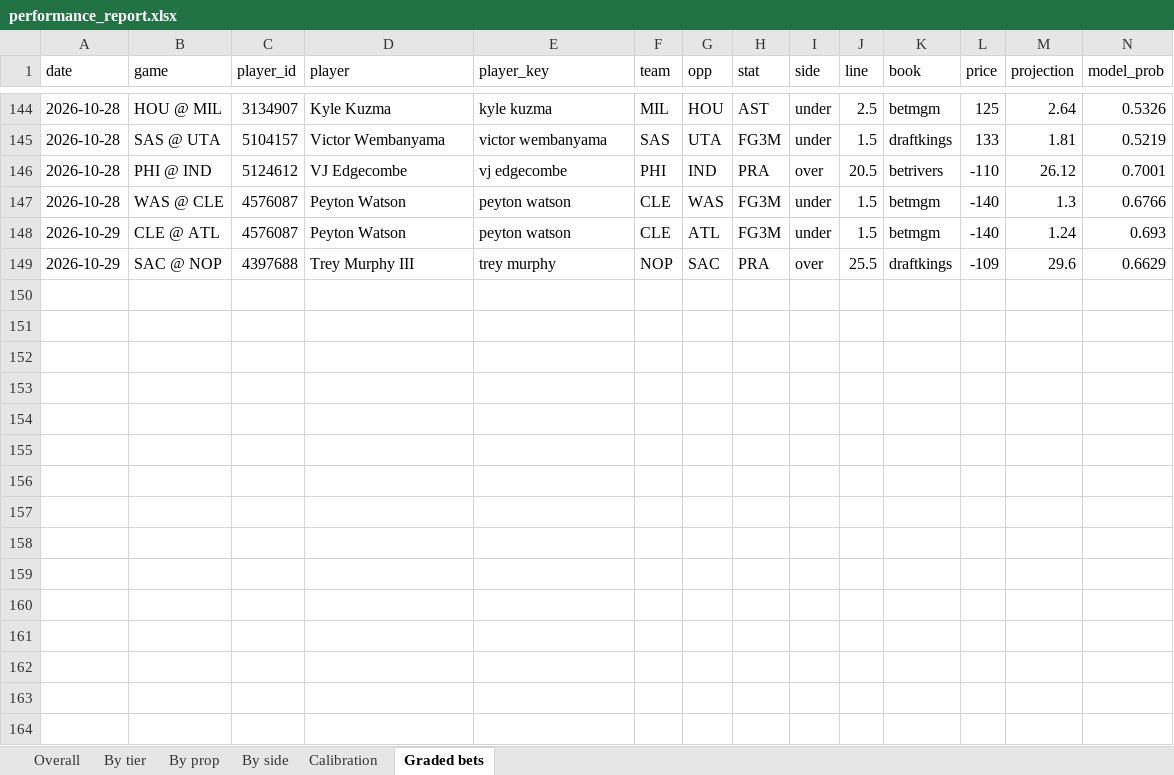
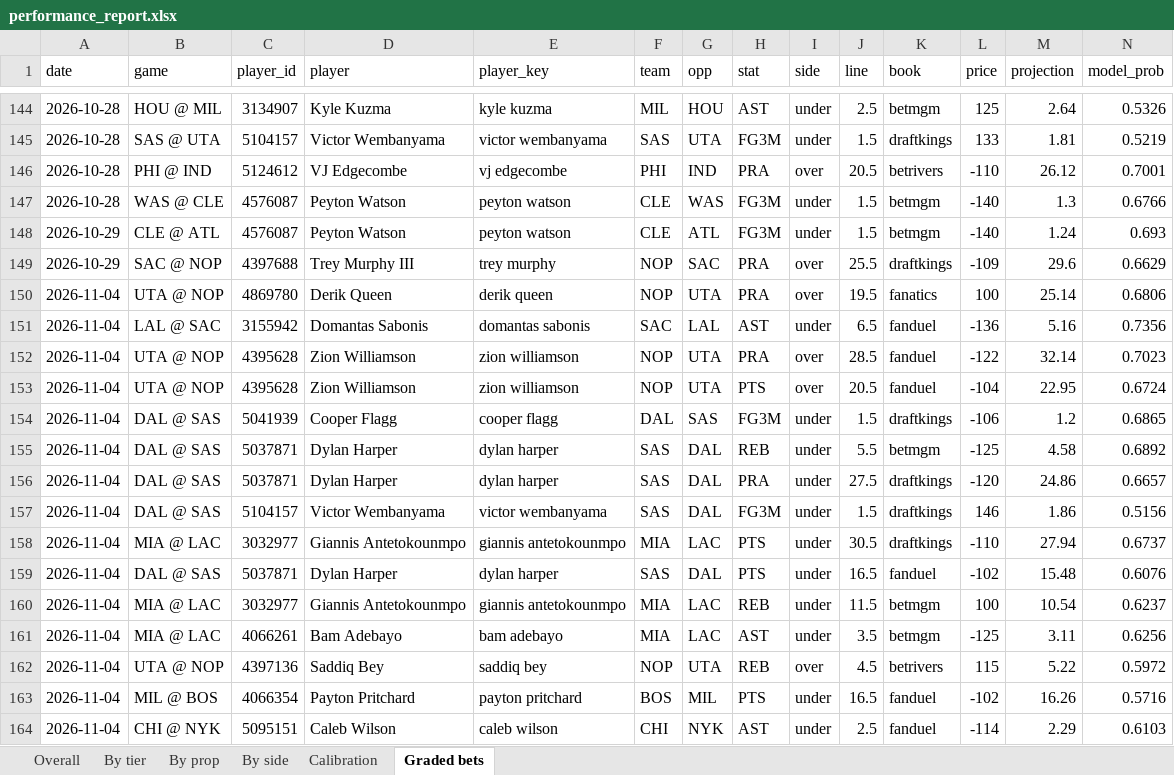
Before and after one commit to KyShiesty919/NBA-Props, an Excel workbook: outputs/performance_report.xlsx, sheet Graded bets, drawn as a sheet; only a part is shown, gaps mark what is left out; values as stored, in another font and other column widths than the file's, no borders; rows hold the shown columns only; the diff names each change by its address in the sheet, - before the commit and + after, or states it on an @@ line.

```diff
--- a/outputs/performance_report.xlsx (sheet Graded bets)
+++ b/outputs/performance_report.xlsx (sheet Graded bets)
+row 150: 2026-11-04 | UTA @ NOP | 4869780 | Derik Queen | derik queen | NOP | UTA | PRA | over | 19.5 | fanatics | 100 | 25.14 | 0.6806
+row 151: 2026-11-04 | LAL @ SAC | 3155942 | Domantas Sabonis | domantas sabonis | SAC | LAL | AST | under | 6.5 | fanduel | -136 | 5.16 | 0.7356
+row 152: 2026-11-04 | UTA @ NOP | 4395628 | Zion Williamson | zion williamson | NOP | UTA | PRA | over | 28.5 | fanduel | -122 | 32.14 | 0.7023
+row 153: 2026-11-04 | UTA @ NOP | 4395628 | Zion Williamson | zion williamson | NOP | UTA | PTS | over | 20.5 | fanduel | -104 | 22.95 | 0.6724
+row 154: 2026-11-04 | DAL @ SAS | 5041939 | Cooper Flagg | cooper flagg | DAL | SAS | FG3M | under | 1.5 | draftkings | -106 | 1.2 | 0.6865
+row 155: 2026-11-04 | DAL @ SAS | 5037871 | Dylan Harper | dylan harper | SAS | DAL | REB | under | 5.5 | betmgm | -125 | 4.58 | 0.6892
+row 156: 2026-11-04 | DAL @ SAS | 5037871 | Dylan Harper | dylan harper | SAS | DAL | PRA | under | 27.5 | draftkings | -120 | 24.86 | 0.6657
+row 157: 2026-11-04 | DAL @ SAS | 5104157 | Victor Wembanyama | victor wembanyama | SAS | DAL | FG3M | under | 1.5 | draftkings | 146 | 1.86 | 0.5156
+row 158: 2026-11-04 | MIA @ LAC | 3032977 | Giannis Antetokounmpo | giannis antetokounmpo | MIA | LAC | PTS | under | 30.5 | draftkings | -110 | 27.94 | 0.6737
+row 159: 2026-11-04 | DAL @ SAS | 5037871 | Dylan Harper | dylan harper | SAS | DAL | PTS | under | 16.5 | fanduel | -102 | 15.48 | 0.6076
+row 160: 2026-11-04 | MIA @ LAC | 3032977 | Giannis Antetokounmpo | giannis antetokounmpo | MIA | LAC | REB | under | 11.5 | betmgm | 100 | 10.54 | 0.6237
+row 161: 2026-11-04 | MIA @ LAC | 4066261 | Bam Adebayo | bam adebayo | MIA | LAC | AST | under | 3.5 | betmgm | -125 | 3.11 | 0.6256
+row 162: 2026-11-04 | UTA @ NOP | 4397136 | Saddiq Bey | saddiq bey | NOP | UTA | REB | over | 4.5 | betrivers | 115 | 5.22 | 0.5972
+row 163: 2026-11-04 | MIL @ BOS | 4066354 | Payton Pritchard | payton pritchard | BOS | MIL | PTS | under | 16.5 | fanduel | -102 | 16.26 | 0.5716
+row 164: 2026-11-04 | CHI @ NYK | 5095151 | Caleb Wilson | caleb wilson | CHI | NYK | AST | under | 2.5 | fanduel | -114 | 2.29 | 0.6103
```
Also changed, not shown: sheet By prop, sheet Overall, sheet By tier, sheet By side, sheet Calibration, 6 other files.
